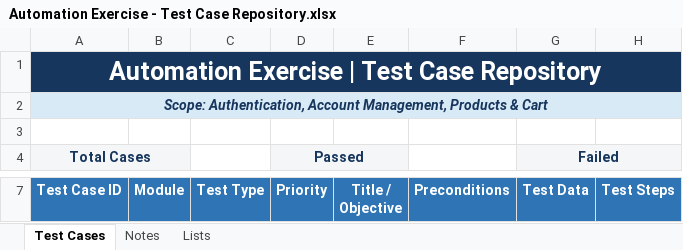
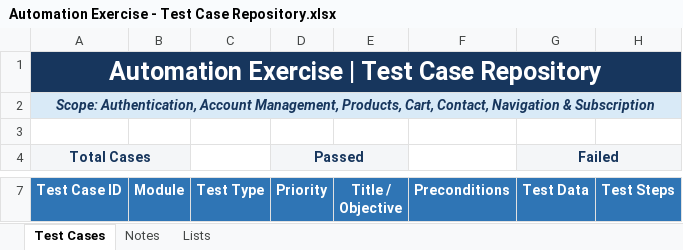
Before and after one commit to K-McMahon/Qa-Portfolio, an Excel workbook: Automation Exercise Project/Test Cases/Automation Exercise - Test Case Repository.xlsx, sheet Test Cases, drawn as a sheet; only a part is shown, gaps mark what is left out; values as stored, in another font and other column widths than the file's, no borders; conditional formats and table styles not drawn; the diff covers the shown part only; the diff names each change by its address in the sheet, - before the commit and + after, or states it on an @@ line.

Commit message:
next batch of Test Cases added from the RTM  to test case repository

```diff
--- a/Automation Exercise Project/Test Cases/Automation Exercise - Test Case Repository.xlsx (sheet Test Cases)
+++ b/Automation Exercise Project/Test Cases/Automation Exercise - Test Case Repository.xlsx (sheet Test Cases)
-A2 (Test Case ID): …Account Management, Products & Cart
+A2 (Test Case ID): …Account Management, Products, Cart, Contact, Navigation & Subscription
```
Also changed, not shown: 4 added rows and 2 edited cells elsewhere in this sheet, sheet Lists, Automation Exercise Project/Test Plan/Automation Exercise Requirements Traceability Matrix.xlsx, 4 other files.
